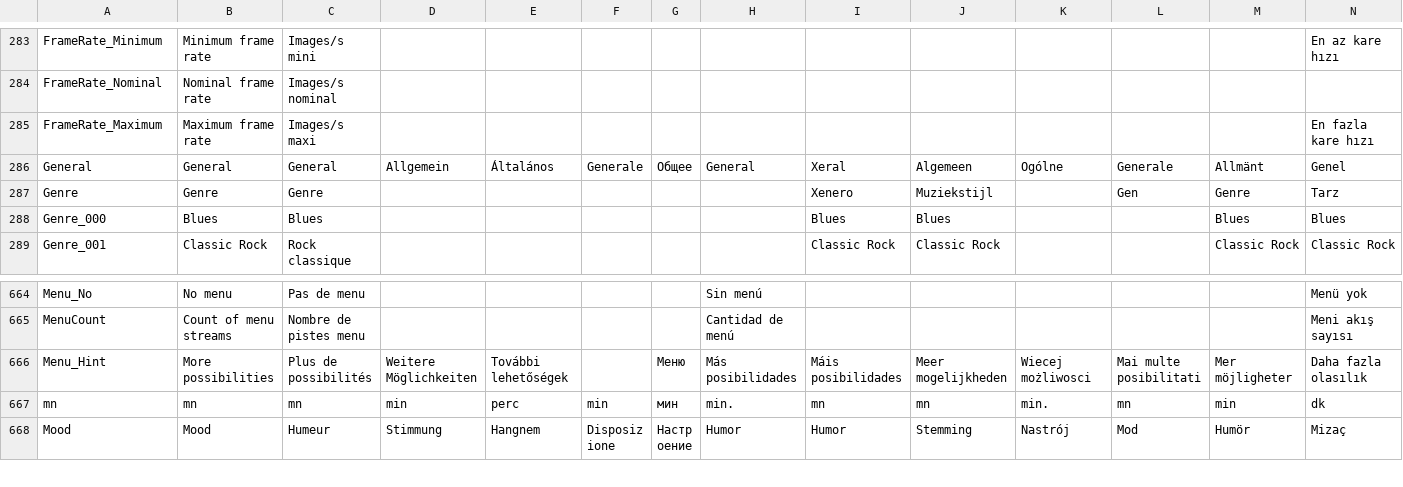
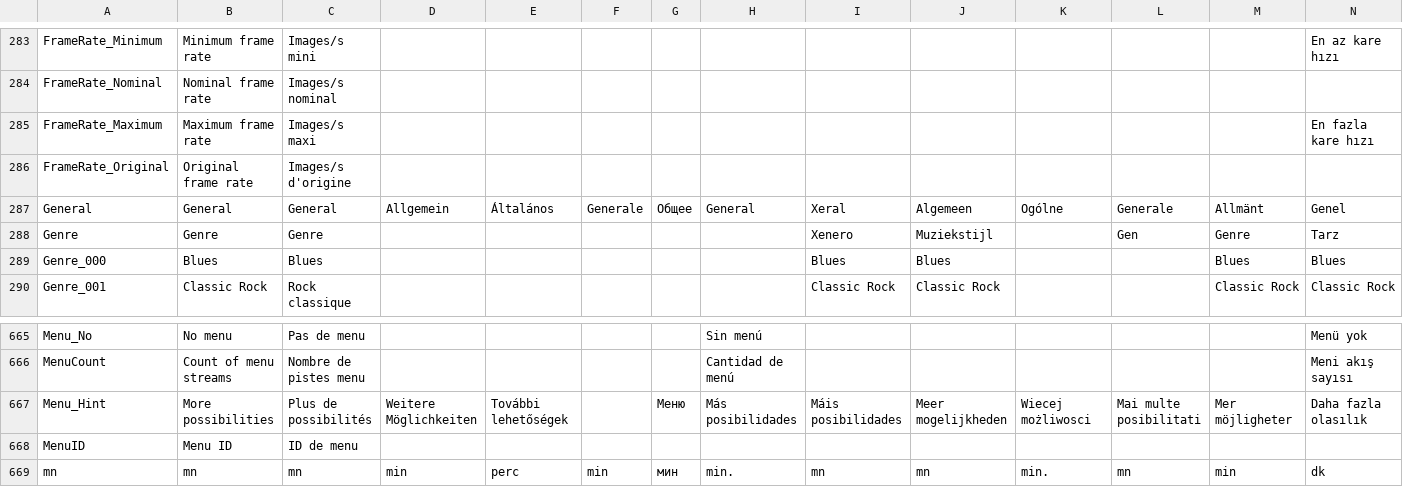
Before and after one commit to mediatest/mediatest, a CSV file: Source/Ressource/Language.csv, drawn as a sheet; only a part is shown, gaps mark what is left out; the shorter side is filled out with more unchanged rows; rows hold the shown columns only; the diff names each change by its address in the sheet, - before the commit and + after, or states it on an @@ line.

```diff
--- a/Source/Ressource/Language.csv
+++ b/Source/Ressource/Language.csv
+row 286: FrameRate_Original | Original frame rate | Images/s d'origine
+row 668: MenuID | Menu ID | ID de menu
```
Also changed, not shown: Source/Ressource/Plugin/Language/ca.csv, Source/Ressource/Plugin/Language/cs.csv, 24 other files.
